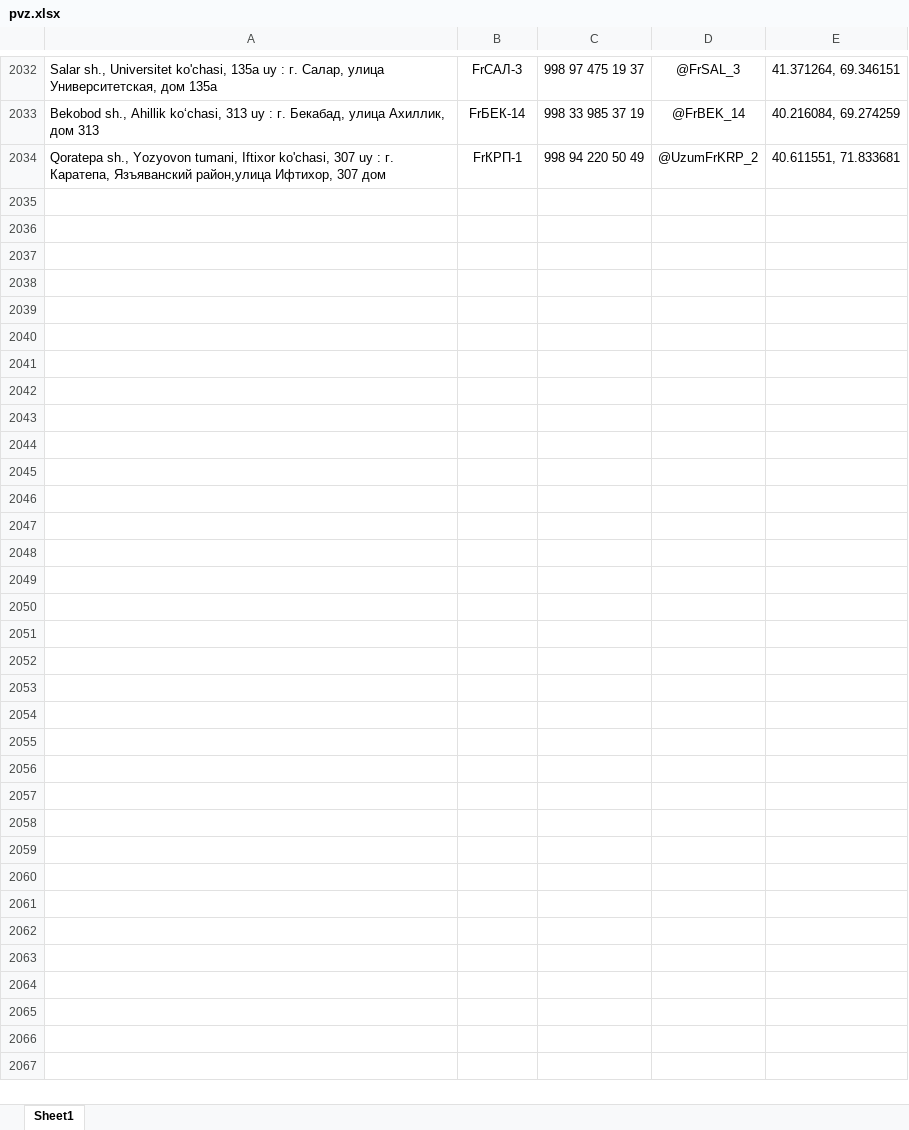
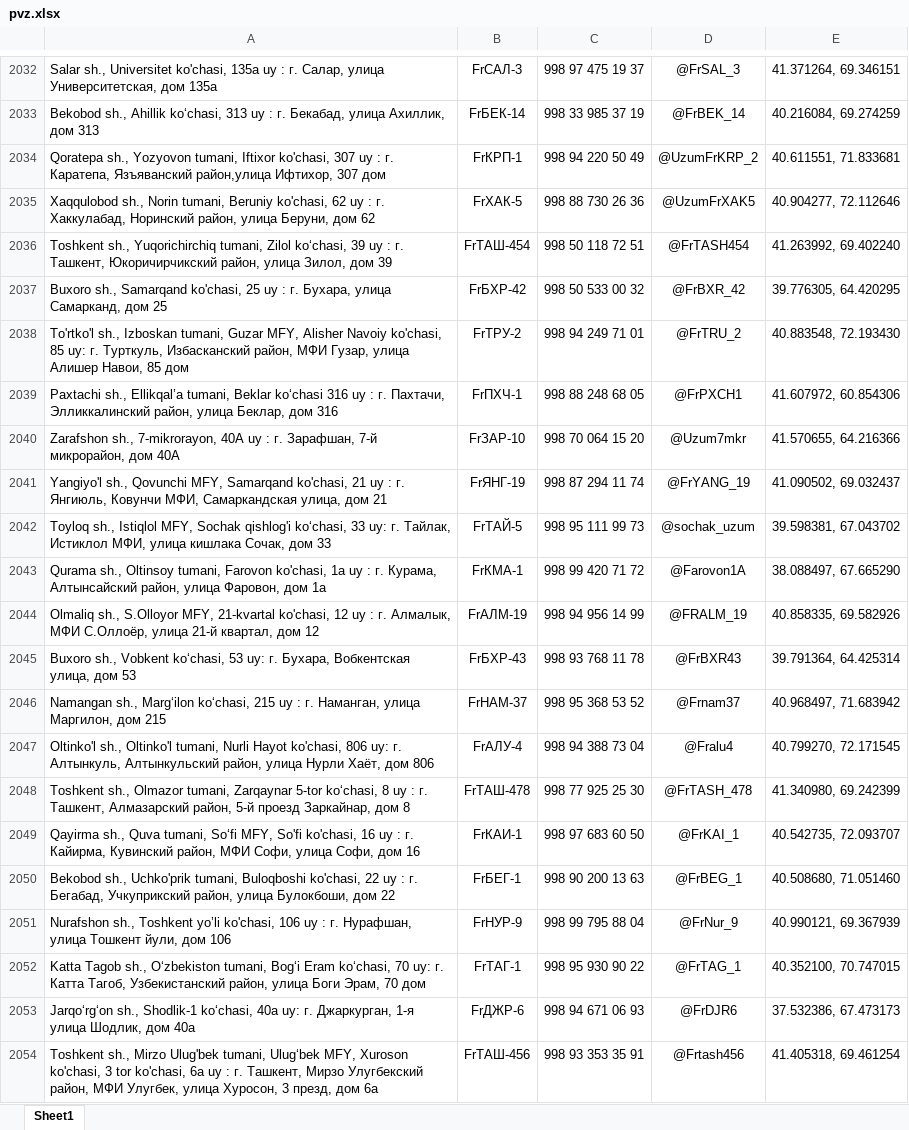
Before and after one commit to Realcaplan9219/pvz-bot, an Excel workbook: pvz.xlsx, sheet Sheet1, drawn as a sheet; only a part is shown, gaps mark what is left out; values as stored, in another font and other column widths than the file's, no borders; the diff covers the shown part only; the diff names each change by its address in the sheet, - before the commit and + after, or states it on an @@ line.

Commit message:
Add files via upload

```diff
--- a/pvz.xlsx (sheet Sheet1)
+++ b/pvz.xlsx (sheet Sheet1)
+row 2035: Xaqqulobod sh., Norin tumani, Beruniy ko'chasi, 62 uy : г. Хаккулабад, Норинский район, улица Беруни, дом 62 | FrХАК-5 | 998 88 730 26 36 | @UzumFrXAK5 | 40.904277, 72.112646
+row 2036: Toshkent sh., Yuqorichirchiq tumani, Zilol koʻchasi, 39 uy : г. Ташкент, Юкоричирчикский район, улица Зилол, дом 39 | FrТАШ-454 | 998 50 118 72 51 | @FrTASH454 | 41.263992, 69.402240
+row 2037: Buxoro sh., Samarqand ko'chasi, 25 uy : г. Бухара, улица Самарканд, дом 25 | FrБХР-42 | 998 50 533 00 32 | @FrBXR_42 | 39.776305, 64.420295
+row 2038: To'rtko'l sh., Izboskan tumani, Guzar MFY, Alisher Navoiy ko'chasi, 85 uy: г. Турткуль, Избасканский район, МФИ Гузар, улица Алишер Навои, 85 дом | FrТРУ-2 | 998 94 249 71 01 | @FrTRU_2 | 40.883548, 72.193430
+row 2039: Paxtachi sh., Ellikqal’a tumani, Beklar ko‘chasi 316 uy : г. Пахтачи, Элликкалинский район, улица Беклар, дом 316 | FrПХЧ-1 | 998 88 248 68 05 | @FrPXCH1 | 41.607972, 60.854306
+row 2040: Zarafshon sh., 7-mikrorayon, 40A uy : г. Зарафшан, 7-й микрорайон, дом 40А | FrЗАР-10 | 998 70 064 15 20 | @Uzum7mkr | 41.570655, 64.216366
+row 2041: Yangiyo'l sh., Qovunchi MFY, Samarqand ko'chasi, 21 uy : г. Янгиюль, Ковунчи МФИ, Самаркандская улица, дом 21 | FrЯНГ-19 | 998 87 294 11 74 | @FrYANG_19 | 41.090502, 69.032437
+row 2042: Toyloq sh., Istiqlol MFY, Sochak qishlog'i ko‘chasi, 33 uy: г. Тайлак, Истиклол МФИ, улица кишлака Сочак, дом 33 | FrТАЙ-5 | 998 95 111 99 73 | @sochak_uzum | 39.598381, 67.043702
+row 2043: Qurama sh., Oltinsoy tumani, Farovon ko'chasi, 1a uy : г. Курама, Алтынсайский район, улица Фаровон, дом 1а | FrКМА-1 | 998 99 420 71 72 | @Farovon1A | 38.088497, 67.665290
+row 2044: Olmaliq sh., S.Olloyor MFY, 21-kvartal ko'chasi, 12 uy : г. Алмалык, МФИ С.Оллоёр, улица 21-й квартал, дом 12 | FrАЛМ-19 | 998 94 956 14 99 | @FRALM_19 | 40.858335, 69.582926
+row 2045: Buxoro sh., Vobkent koʻchasi, 53 uy: г. Бухара, Вобкентская улица, дом 53 | FrБХР-43 | 998 93 768 11 78 | @FrBXR43 | 39.791364, 64.425314
+row 2046: Namangan sh., Margʻilon koʻchasi, 215 uy : г. Наманган, улица Маргилон, дом 215 | FrНАМ-37 | 998 95 368 53 52 | @Frnam37 | 40.968497, 71.683942
+row 2047: Oltinko'l sh., Oltinko'l tumani, Nurli Hayot ko'chasi, 806 uy: г. Алтынкуль, Алтынкульский район, улица Нурли Хаёт, дом 806 | FrАЛУ-4 | 998 94 388 73 04 | @Fralu4 | 40.799270, 72.171545
+row 2048: Toshkent sh., Olmazor tumani, Zarqaynar 5-tor ko‘chasi, 8 uy : г. Ташкент, Алмазарский район, 5-й проезд Заркайнар, дом 8 | FrТАШ-478 | 998 77 925 25 30 | @FrTASH_478 | 41.340980, 69.242399
+row 2049: Qayirma sh., Quva tumani, Soʻfi MFY, So'fi ko'chasi, 16 uy : г. Кайирма, Кувинский район, МФИ Софи, улица Софи, дом 16 | FrКАИ-1 | 998 97 683 60 50 | @FrKAI_1 | 40.542735, 72.093707
+row 2050: Bekobod sh., Uchko'prik tumani, Buloqboshi ko'chasi, 22 uy : г. Бегабад, Учкуприкский район, улица Булокбоши, дом 22 | FrБЕГ-1 | 998 90 200 13 63 | @FrBEG_1 | 40.508680, 71.051460
+row 2051: Nurafshon sh., Toshkent yoʼli ko'chasi, 106 uy : г. Нурафшан, улица Тошкент йули, дом 106 | FrНУР-9 | 998 99 795 88 04 | @FrNur_9 | 40.990121, 69.367939
+row 2052: Katta Tagob sh., O‘zbekiston tumani, Bog‘i Eram ko‘chasi, 70 uy: г. Катта Тагоб, Узбекистанский район, улица Боги Эрам, 70 дом | FrТАГ-1 | 998 95 930 90 22 | @FrTAG_1 | 40.352100, 70.747015
+row 2053: Jarqoʻrgʻon sh., Shodlik-1 koʻchasi, 40a uy: г. Джаркурган, 1-я улица Шодлик, дом 40а | FrДЖР-6 | 998 94 671 06 93 | @FrDJR6 | 37.532386, 67.473173
+row 2054: Toshkent sh., Mirzo Ulug'bek tumani, Ulugʻbek MFY, Xuroson ko'chasi, 3 tor ko'chasi, 6a uy : г. Ташкент, Мирзо Улугбекский район, МФИ Улугбек, улица Хуросон, 3 презд, дом 6а | FrТАШ-456 | 998 93 353 35 91 | @Frtash456 | 41.405318, 69.461254
```
Also changed, not shown: 16 added rows elsewhere in this sheet.
